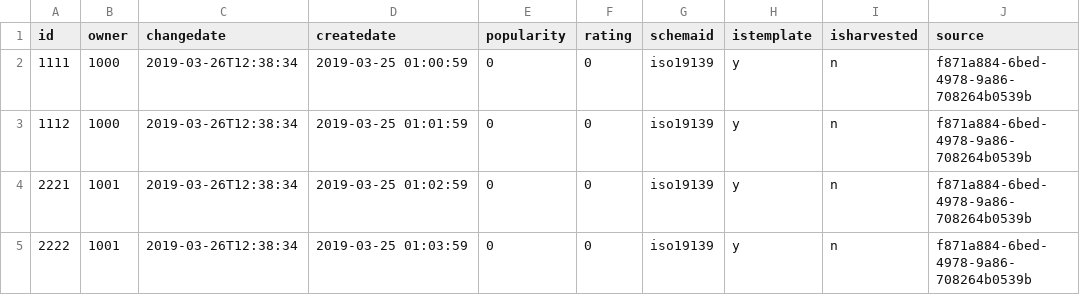
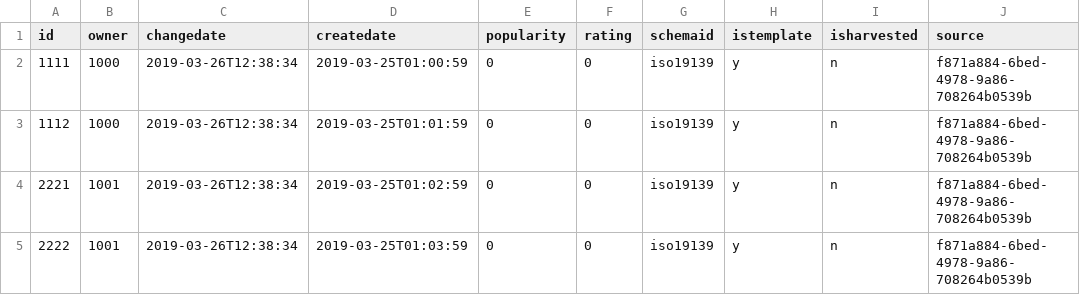
Before and after one commit to georchestra/georchestra, a CSV file: console/src/it/resources/dbunit/geonetwork.metadata.csv, drawn as a sheet; only a part is shown; the diff names each change by its address in the sheet, - before the commit and + after, or states it on an @@ line.

Commit message:
console - fixing ITests
GN fixtures on "create date" shall be in the same format as in
changedate

```diff
--- a/console/src/it/resources/dbunit/geonetwork.metadata.csv
+++ b/console/src/it/resources/dbunit/geonetwork.metadata.csv
-D2 (createdate): 2019-03-25 01:00:59
+D2 (createdate): 2019-03-25T01:00:59
-D3 (createdate): 2019-03-25 01:01:59
+D3 (createdate): 2019-03-25T01:01:59
-D4 (createdate): 2019-03-25 01:02:59
+D4 (createdate): 2019-03-25T01:02:59
-D5 (createdate): 2019-03-25 01:03:59
+D5 (createdate): 2019-03-25T01:03:59
```
